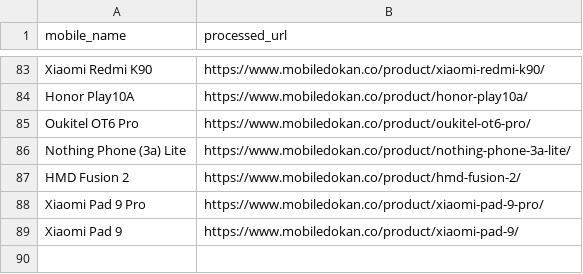
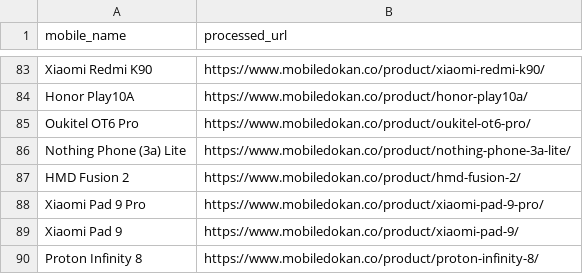
Before and after one commit to fahimpyto/RiyasadAzim-of-Phones, a CSV file: processed_links.csv, drawn as a sheet; only a part is shown, gaps mark what is left out.

```diff
--- a/processed_links.csv
+++ b/processed_links.csv
@@ -89 +89,2 @@ Xiaomi Pad 9 Pro,https://www.mobiledokan.co/product/xiaomi-pad-9-pro/
 Xiaomi Pad 9,https://www.mobiledokan.co/product/xiaomi-pad-9/
+Proton Infinity 8,https://www.mobiledokan.co/product/proton-infinity-8/
```
Also changed, not shown: 2 other files.
